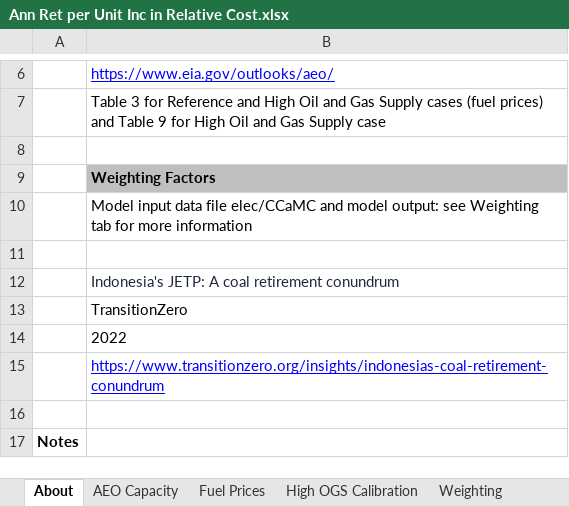
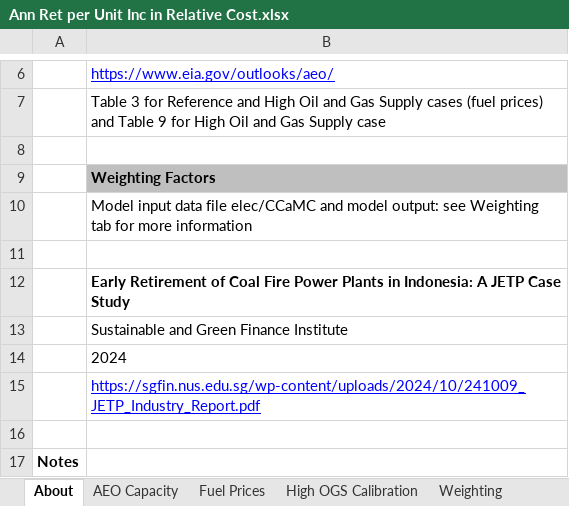
Before and after one commit to EnergyInnovation/eps-indonesia, an Excel workbook: InputData/elec/ARpUIiRC/Ann Ret per Unit Inc in Relative Cost.xlsx, sheet About, drawn as a sheet; only a part is shown, gaps mark what is left out; values as stored, in another font and other column widths than the file's, no borders; the diff names each change by its address in the sheet, - before the commit and + after, or states it on an @@ line.

Commit message:
Revert "Coal retirement and BIFUbC corrections"
This reverts commit 85ec569e2a69641c15731c44124544562c89f256.

```diff
--- a/InputData/elec/ARpUIiRC/Ann Ret per Unit Inc in Relative Cost.xlsx (sheet About)
+++ b/InputData/elec/ARpUIiRC/Ann Ret per Unit Inc in Relative Cost.xlsx (sheet About)
-B12: Indonesia's JETP: A coal retirement conundrum
+B12: Early Retirement of Coal Fire Power Plants in Indonesia: A JETP Case Study
@@ B12 bold: off → on, text colour: #1F283D → black @@
-B13: TransitionZero
+B13: Sustainable and Green Finance Institute
-B14: 2022
+B14: 2024
-B15: https://www.transitionzero.org/insights/indonesias-coal-retirement-conundrum
+B15: https://sgfin.nus.edu.sg/wp-content/uploads/2024/10/241009_JETP_Industry_Report.pdf
```
Also changed, not shown: sheet US to Indonesia scaling, sheet ARpUIiRC, 3 other files.
